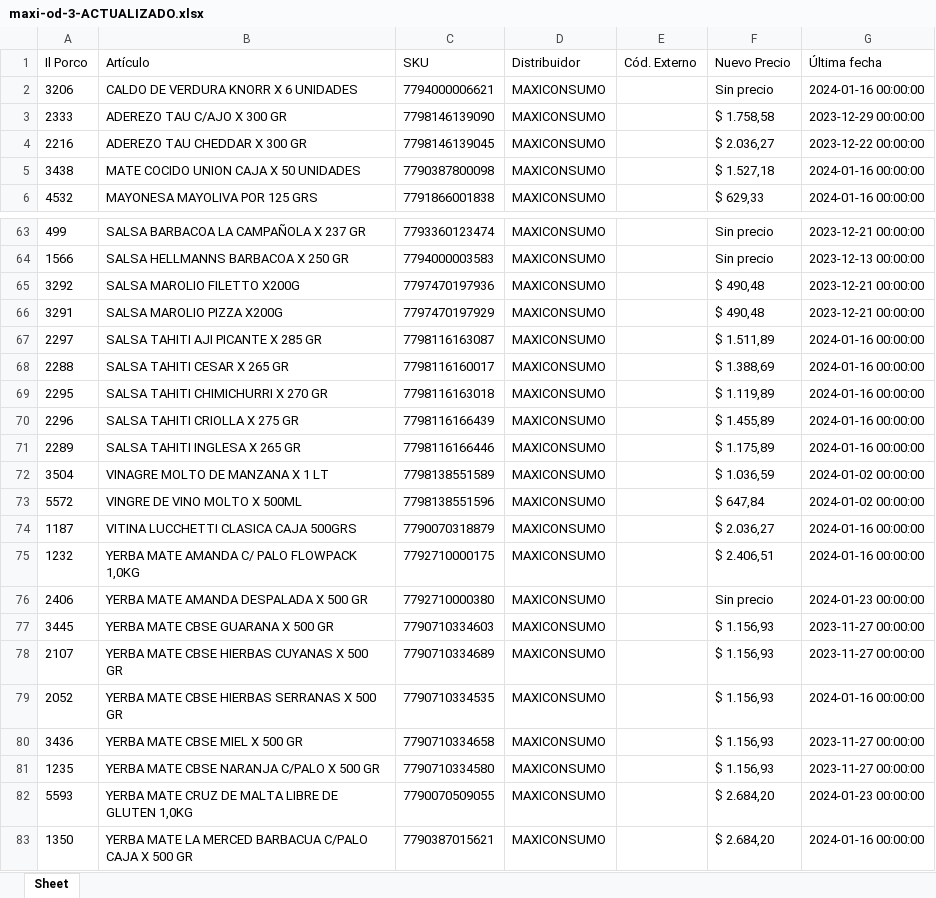
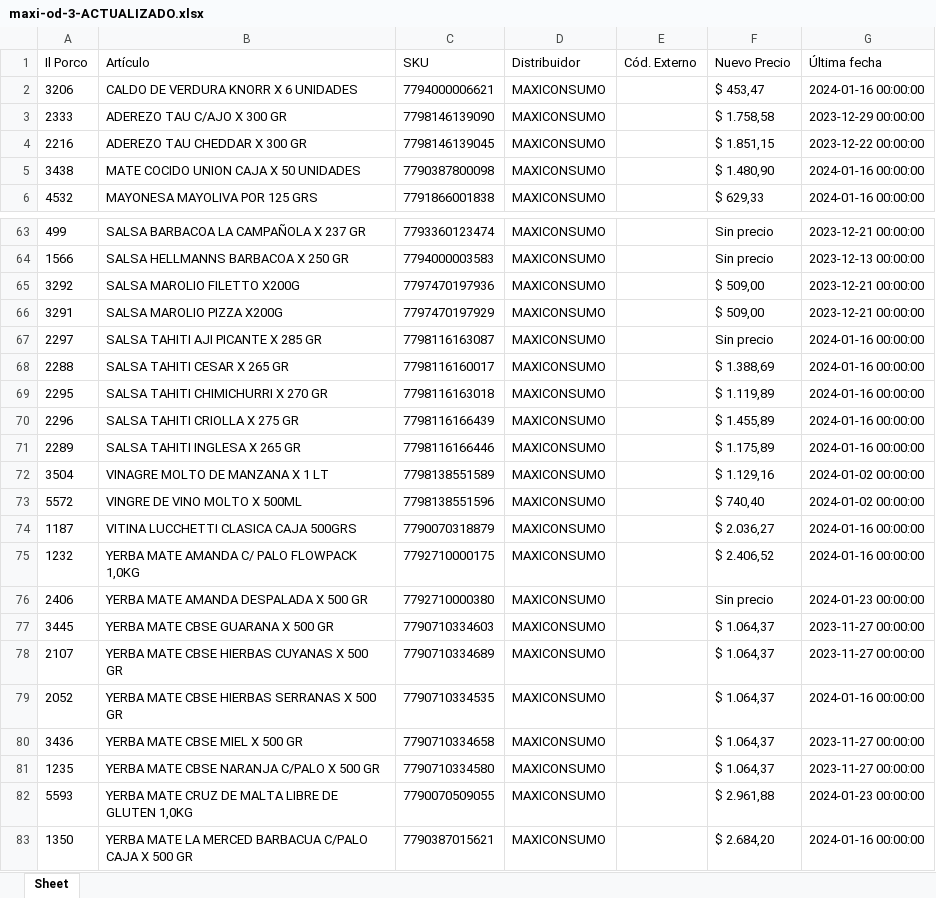
Before and after one commit to nicobartok0/ilporco-scraper, an Excel workbook: archivos/maxi-od-3-ACTUALIZADO.xlsx, sheet Sheet, drawn as a sheet; only a part is shown, gaps mark what is left out; values as stored, in another font and other column widths than the file's, no borders; the diff covers the shown part only; the diff names each change by its address in the sheet, - before the commit and + after, or states it on an @@ line.

```diff
--- a/archivos/maxi-od-3-ACTUALIZADO.xlsx (sheet Sheet)
+++ b/archivos/maxi-od-3-ACTUALIZADO.xlsx (sheet Sheet)
-F2 (Nuevo Precio): Sin precio
+F2 (Nuevo Precio): $ 453,47
-F4 (Nuevo Precio): $ 2.036,27
+F4 (Nuevo Precio): $ 1.851,15
-F5 (Nuevo Precio): $ 1.527,18
+F5 (Nuevo Precio): $ 1.480,90
-F65:F66 (Nuevo Precio): $ 490,48
+F65:F66 (Nuevo Precio): $ 509,00
-F67 (Nuevo Precio): $ 1.511,89
+F67 (Nuevo Precio): Sin precio
-F72 (Nuevo Precio): $ 1.036,59
+F72 (Nuevo Precio): $ 1.129,16
-F73 (Nuevo Precio): $ 647,84
+F73 (Nuevo Precio): $ 740,40
-F75 (Nuevo Precio): $ 2.406,51
+F75 (Nuevo Precio): $ 2.406,52
-F77:F81 (Nuevo Precio): $ 1.156,93
+F77:F81 (Nuevo Precio): $ 1.064,37
-F82 (Nuevo Precio): $ 2.684,20
+F82 (Nuevo Precio): $ 2.961,88
```
Also changed, not shown: 23 edited cells elsewhere in this sheet, archivos/single-ACTUALIZADO.xlsx, assets/credenciales.xlsx, 10 other files.
